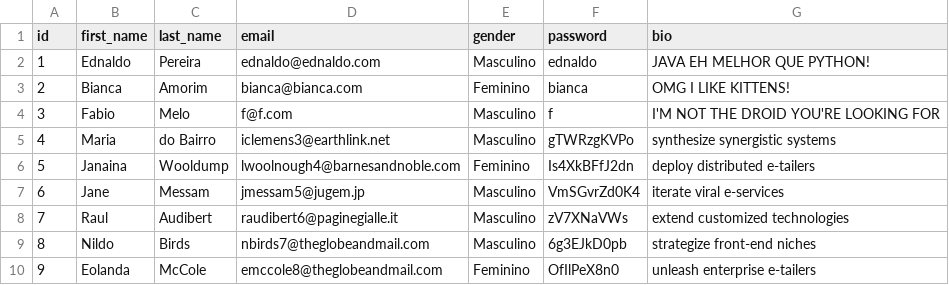
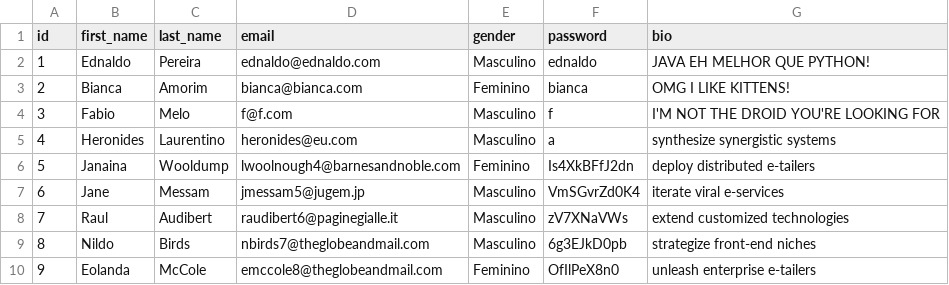
Before and after one commit to fabio-melo/Feicebuque, a CSV file: MOCK_DATA.csv, drawn as a sheet; only a part is shown.

```diff
--- a/MOCK_DATA.csv
+++ b/MOCK_DATA.csv
@@ -4,3 +4,3 @@ id,first_name,last_name,email,gender,password,bio
 3,Fabio,Melo,f@f.com,Masculino,f, I'M NOT THE DROID YOU'RE LOOKING FOR
-4,Maria,do Bairro,iclemens3@earthlink.net,Masculino,gTWRzgKVPo,synthesize synergistic systems
+4,Heronides,Laurentino,heronides@eu.com,Masculino,a,synthesize synergistic systems
 5,Janaina,Wooldump,lwoolnough4@barnesandnoble.com,Feminino,Is4XkBFfJ2dn,deploy distributed e-tailers
```
Also changed, not shown: 3 other files.
